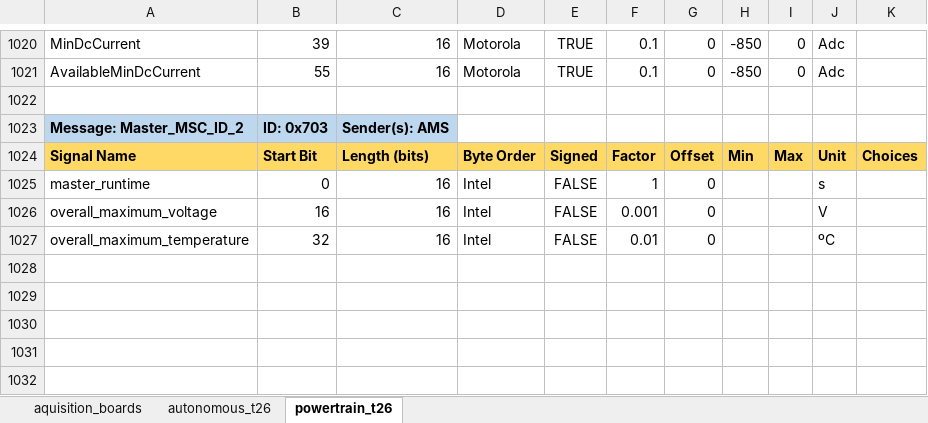
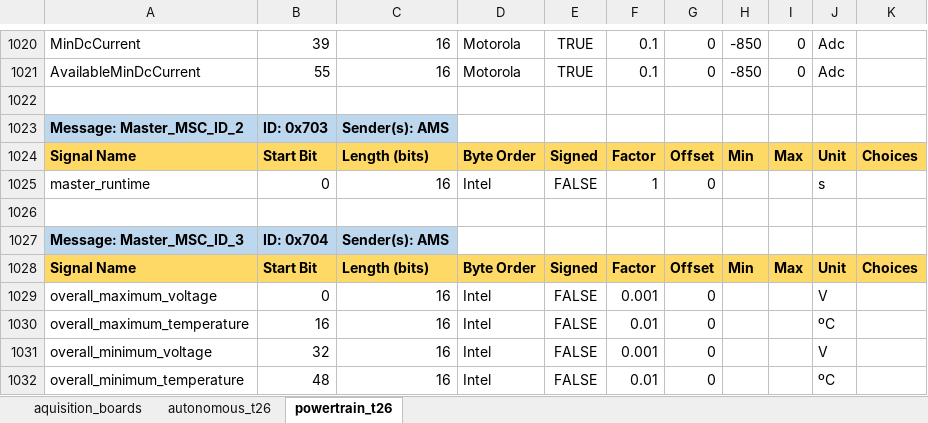
Before and after one commit to FSLART/T26_DBC_Aquisition_Boards, an Excel workbook: dbc_signals.xlsx, sheet powertrain_t26, drawn as a sheet; only a part is shown, gaps mark what is left out; values as stored, in another font and other column widths than the file's, no borders; addresses are those after the commit; the diff names each change by its address in the sheet, - before the commit and + after, or states it on an @@ line.

```diff
--- a/dbc_signals.xlsx (sheet powertrain_t26)
+++ b/dbc_signals.xlsx (sheet powertrain_t26)
+row 1026: (empty)
+row 1027: Message: Master_MSC_ID_3 | ID: 0x704 | Sender(s): AMS
+row 1028: Signal Name | Start Bit | Length (bits) | Byte Order | Signed | Factor | Offset | Min | Max | Unit | Choices
-B1029: 16
+B1029: 0
-B1030: 32
+B1030: 16
+row 1031: overall_minimum_voltage | 32 | 16 | Intel | FALSE | 0.001 | 0 |  |  | V
+row 1032: overall_minimum_temperature | 48 | 16 | Intel | FALSE | 0.01 | 0 |  |  | ºC
```
